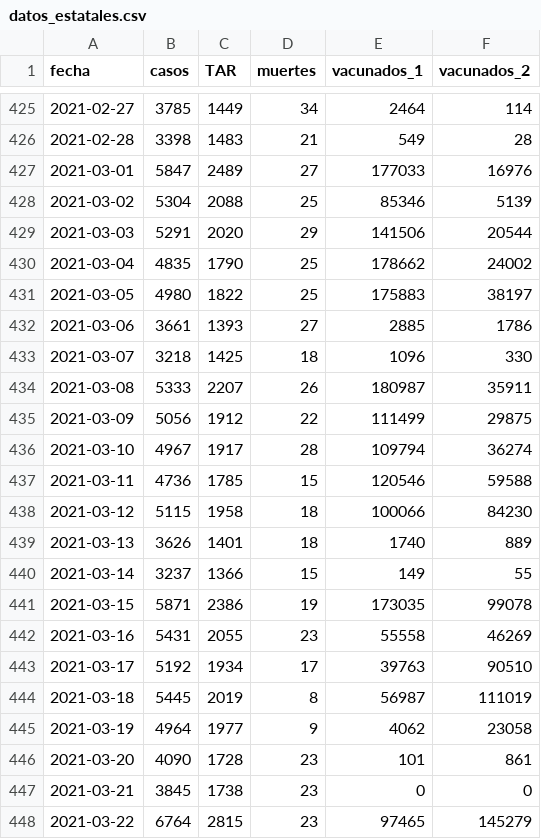
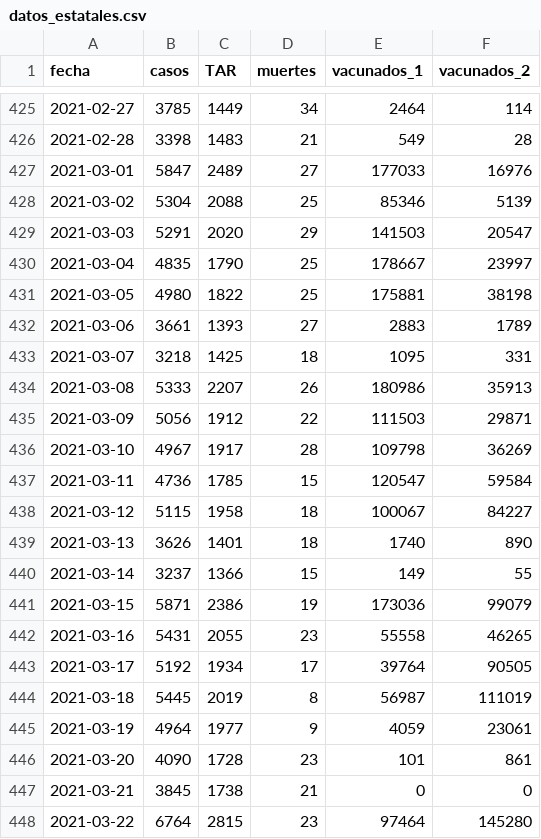
Before and after one commit to alex-torregrosa/covid-spain, a CSV file: datos/datos_estatales.csv, drawn as a sheet; only a part is shown, gaps mark what is left out; the diff covers the shown part only.

Commit message:
Datos actualizados

```diff
--- a/datos/datos_estatales.csv
+++ b/datos/datos_estatales.csv
@@ -428,21 +428,21 @@ fecha,casos,TAR,muertes,vacunados_1,vacunados_2
 2021-03-02,5304,2088,25,85346,5139
-2021-03-03,5291,2020,29,141506,20544
-2021-03-04,4835,1790,25,178662,24002
-2021-03-05,4980,1822,25,175883,38197
-2021-03-06,3661,1393,27,2885,1786
-2021-03-07,3218,1425,18,1096,330
-2021-03-08,5333,2207,26,180987,35911
-2021-03-09,5056,1912,22,111499,29875
-2021-03-10,4967,1917,28,109794,36274
-2021-03-11,4736,1785,15,120546,59588
-2021-03-12,5115,1958,18,100066,84230
-2021-03-13,3626,1401,18,1740,889
+2021-03-03,5291,2020,29,141503,20547
+2021-03-04,4835,1790,25,178667,23997
+2021-03-05,4980,1822,25,175881,38198
+2021-03-06,3661,1393,27,2883,1789
+2021-03-07,3218,1425,18,1095,331
+2021-03-08,5333,2207,26,180986,35913
+2021-03-09,5056,1912,22,111503,29871
+2021-03-10,4967,1917,28,109798,36269
+2021-03-11,4736,1785,15,120547,59584
+2021-03-12,5115,1958,18,100067,84227
+2021-03-13,3626,1401,18,1740,890
 2021-03-14,3237,1366,15,149,55
-2021-03-15,5871,2386,19,173035,99078
-2021-03-16,5431,2055,23,55558,46269
-2021-03-17,5192,1934,17,39763,90510
+2021-03-15,5871,2386,19,173036,99079
+2021-03-16,5431,2055,23,55558,46265
+2021-03-17,5192,1934,17,39764,90505
 2021-03-18,5445,2019,8,56987,111019
-2021-03-19,4964,1977,9,4062,23058
+2021-03-19,4964,1977,9,4059,23061
 2021-03-20,4090,1728,23,101,861
-2021-03-21,3845,1738,23,0,0
-2021-03-22,6764,2815,23,97465,145279
+2021-03-21,3845,1738,21,0,0
+2021-03-22,6764,2815,23,97464,145280
```
Also changed, not shown: 1 added row and 69 edited cells elsewhere in this file, datos/comunidades/catalunya.csv.
